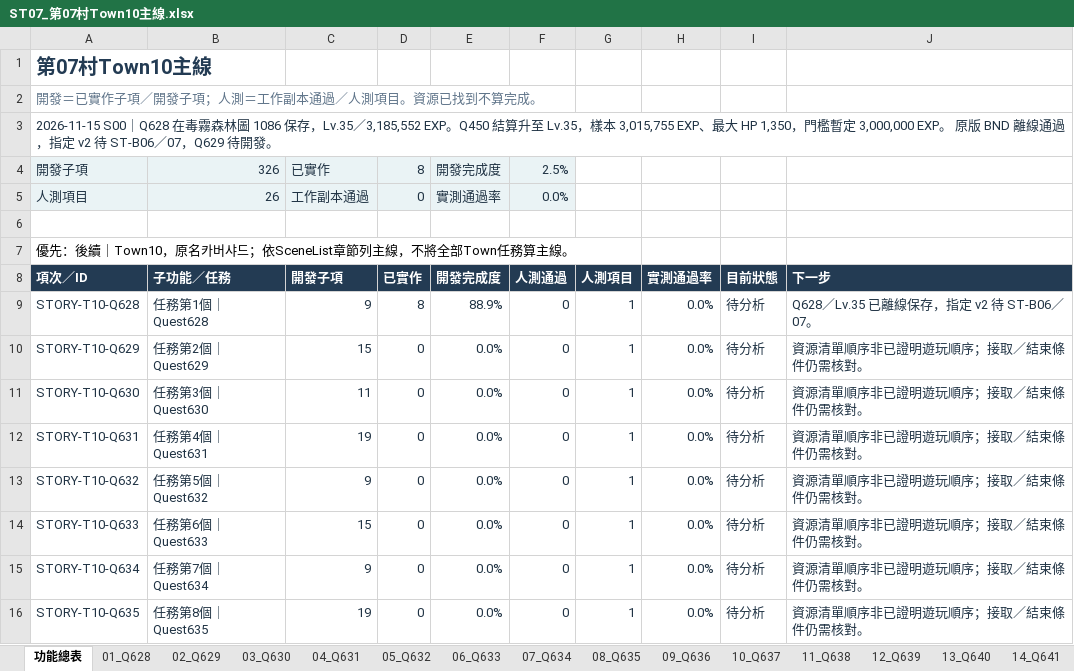
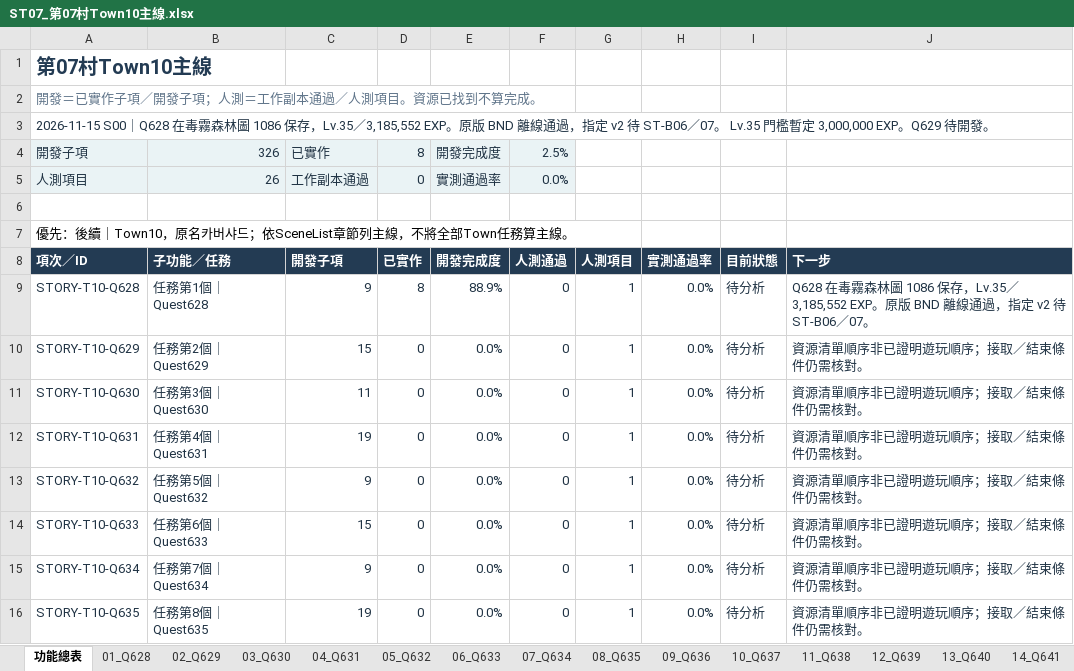
Before and after one commit to we88ec3-prog/ttr_anal_multi, an Excel workbook: workbooks/tartaros-kr/functional-roadmap/ST07_第07村Town10主線.xlsx, sheet 功能總表, drawn as a sheet; only a part is shown; values as stored, in another font and other column widths than the file's, no borders; table styles not drawn; the diff names each change by its address in the sheet, - before the commit and + after, or states it on an @@ line.

```diff
--- a/workbooks/tartaros-kr/functional-roadmap/ST07_第07村Town10主線.xlsx (sheet 功能總表)
+++ b/workbooks/tartaros-kr/functional-roadmap/ST07_第07村Town10主線.xlsx (sheet 功能總表)
-A3: …／3,185,552 EXP。Q450 結算升至 Lv.35，樣本 3,015,755 EXP、最大 HP 1,350，門檻暫定 3,000,000 EXP。 原版 BND 離線通過，指定 v2 待 ST-B06／07，Q629 待開發…
+A3: …／3,185,552 EXP。原版 BND 離線通過，指定 v2 待 ST-B06／07。 Lv.35 門檻暫定 3,000,000 EXP。Q629 待開發…
-J9: Q628／Lv.35 已離線保存，指定…
+J9: Q628 在毒霧森林圖 1086 保存，Lv.35／3,185,552 EXP。原版 BND 離線通過，指定…
```
Also changed, not shown: sheet 01_Q628, workbooks/tartaros-kr/06_測試驗收.xlsx, workbooks/tartaros-kr/functional-roadmap/00_開發功能總表.xlsx, 11 other files.
